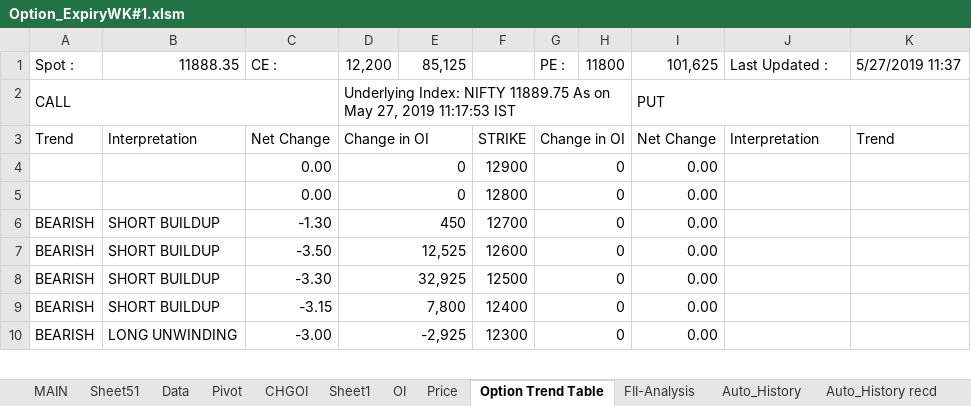
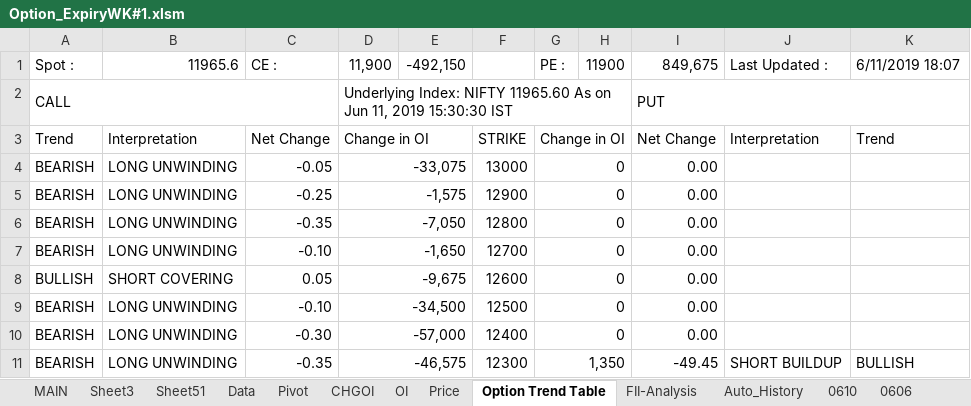
Before and after one commit to jaideep101/StocksExcels, an Excel workbook: Option_ExpiryWK#1.xlsm, sheet Option Trend Table, drawn as a sheet; only a part is shown; values as stored, in another font and other column widths than the file's, no cell formats; conditional formats not drawn; removed rows and columns are numbered as before the commit, all else as after; the diff covers the shown part only; the diff names each change by its address in the sheet, - before the commit and + after, or states it on an @@ line.

Commit message:
Update Option_ExpiryWK#1.xlsm

```diff
--- a/Option_ExpiryWK#1.xlsm (sheet Option Trend Table)
+++ b/Option_ExpiryWK#1.xlsm (sheet Option Trend Table)
+sheet tab: Sheet3
+sheet tab: 0610
+sheet tab: 0606
-B1: 11888.35
+B1: 11965.6
-D1: 12,200
+D1: 11,900
-E1: 85,125
+E1: -492,150
-H1: 11800
+H1: 11900
-I1: 101,625
+I1: 849,675
-K1: 5/27/2019 11:37
+K1: 6/11/2019 18:07
-D2: …Index: NIFTY 11889.75 As on May 27, 2019 11:17:53 IST
+D2: …Index: NIFTY 11965.60 As on Jun 11, 2019 15:30:30 IST
-row 4:  |  | 0.00 | 0 |  | 12900 | 0 |  | 0.00
-row 5:  |  | 0.00 | 0 |  | 12800 | 0 |  | 0.00
-B4:B5: SHORT BUILDUP
+B4:B5: LONG UNWINDING
-C4: -1.30
+C4: -0.05
-D4: 450
+D4: -33,075
-F4: 12700
+F4: 13000
-C5: -3.50
+C5: -0.25
-D5: 12,525
+D5: -1,575
-F5: 12600
+F5: 12900
+row 6: BEARISH | LONG UNWINDING | -0.35 | -7,050 |  | 12800 | 0 |  | 0.00
+row 7: BEARISH | LONG UNWINDING | -0.10 | -1,650 |  | 12700 | 0 |  | 0.00
+row 8: BULLISH | SHORT COVERING | 0.05 | -9,675 |  | 12600 | 0 |  | 0.00
-B9:B10: SHORT BUILDUP
+B9:B10: LONG UNWINDING
-C9: -3.30
+C9: -0.10
-D9: 32,925
+D9: -34,500
-C10: -3.15
+C10: -0.30
-D10: 7,800
+D10: -57,000
-C11: -3.00
+C11: -0.35
-D11: -2,925
+D11: -46,575
-G11: 0
+G11: 1,350
-I11: 0.00
+I11: -49.45
-J11: (empty)
+J11: SHORT BUILDUP
-K11: (empty)
+K11: BULLISH
```
Also changed, not shown: 17 added rows, 18 removed rows and 82 edited cells elsewhere in this sheet, sheet Data, sheet Sheet51, sheet MAIN, sheet Auto, sheet 0527, sheet Auto_History, 6 more sheets, other sheet tabs, cell formats, formulas that keep their value, hidden cells, charts or pictures.
